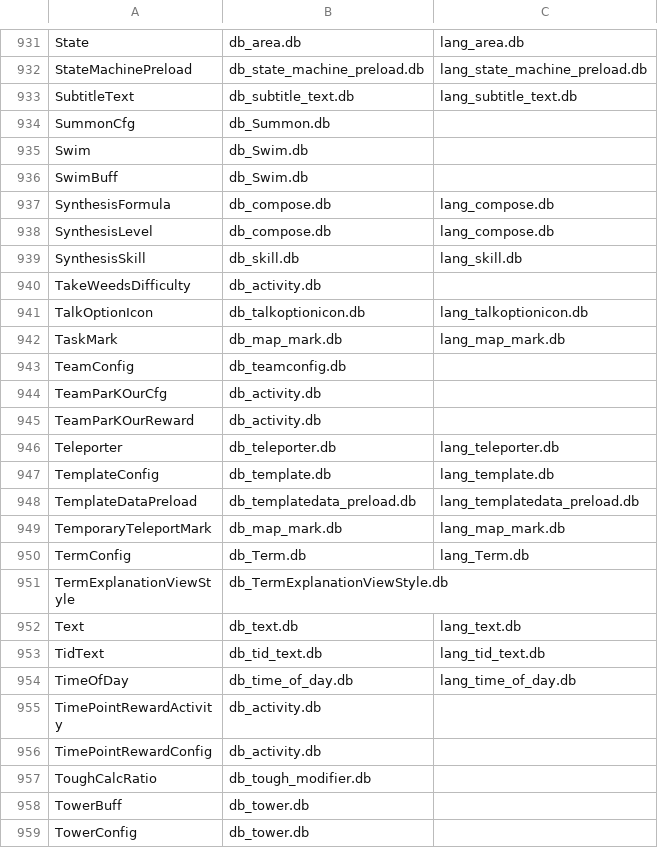
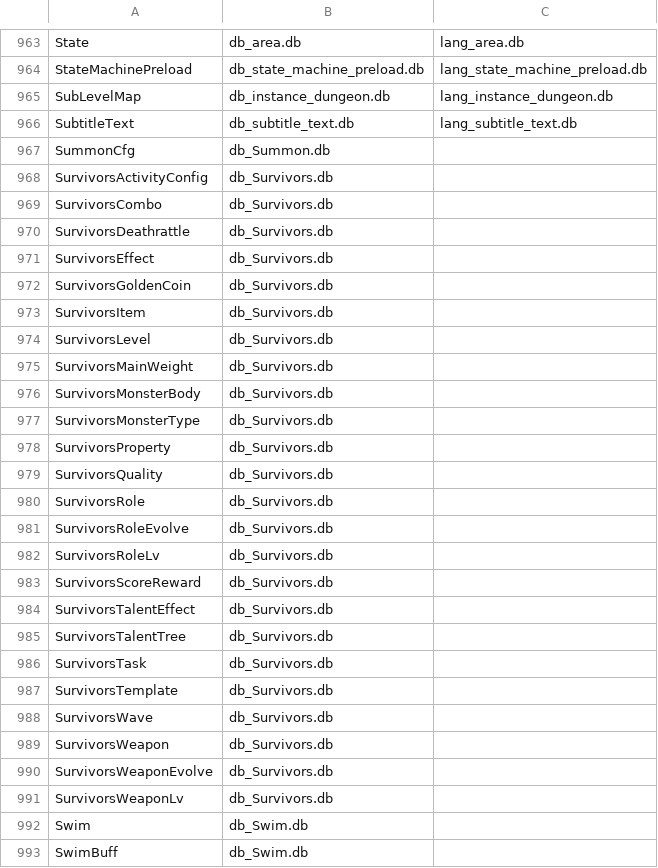
Before and after one commit to Arikatsu/WutheringWaves_Data, a CSV file: aki_base.csv, drawn as a sheet; only a part is shown, gaps mark what is left out; the shorter side is filled out with more unchanged rows; the diff covers the shown part only.

```diff
--- a/aki_base.csv
+++ b/aki_base.csv
@@ -932,4 +964,29 @@ State,db_area.db,lang_area.db
 StateMachinePreload,db_state_machine_preload.db,lang_state_machine_preload.db
+SubLevelMap,db_instance_dungeon.db,lang_instance_dungeon.db
 SubtitleText,db_subtitle_text.db,lang_subtitle_text.db
 SummonCfg,db_Summon.db,
+SurvivorsActivityConfig,db_Survivors.db,
+SurvivorsCombo,db_Survivors.db,
+SurvivorsDeathrattle,db_Survivors.db,
+SurvivorsEffect,db_Survivors.db,
+SurvivorsGoldenCoin,db_Survivors.db,
+SurvivorsItem,db_Survivors.db,
+SurvivorsLevel,db_Survivors.db,
+SurvivorsMainWeight,db_Survivors.db,
+SurvivorsMonsterBody,db_Survivors.db,
+SurvivorsMonsterType,db_Survivors.db,
+SurvivorsProperty,db_Survivors.db,
+SurvivorsQuality,db_Survivors.db,
+SurvivorsRole,db_Survivors.db,
+SurvivorsRoleEvolve,db_Survivors.db,
+SurvivorsRoleLv,db_Survivors.db,
+SurvivorsScoreReward,db_Survivors.db,
+SurvivorsTalentEffect,db_Survivors.db,
+SurvivorsTalentTree,db_Survivors.db,
+SurvivorsTask,db_Survivors.db,
+SurvivorsTemplate,db_Survivors.db,
+SurvivorsWave,db_Survivors.db,
+SurvivorsWeapon,db_Survivors.db,
+SurvivorsWeaponEvolve,db_Survivors.db,
+SurvivorsWeaponLv,db_Survivors.db,
 Swim,db_Swim.db,
```
Also changed, not shown: 32 added rows and 1 edited cell elsewhere in this file, 7 other files.
